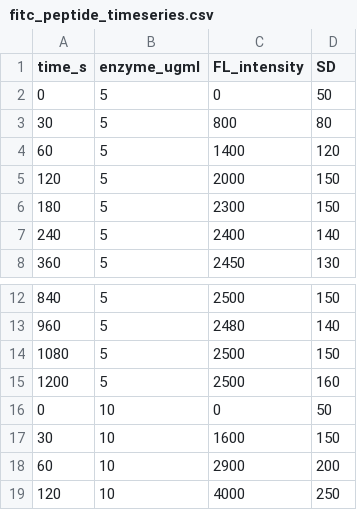
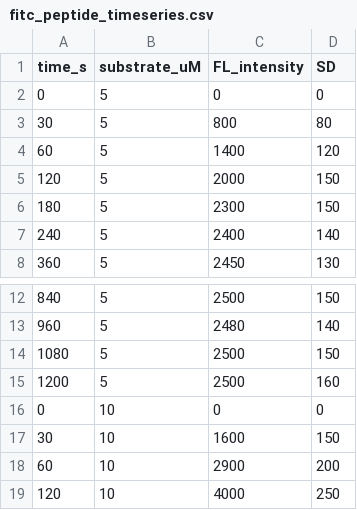
Before and after one commit to hyacinth1126/protease-simulation-2, a CSV file: fitc_peptide_timeseries.csv, drawn as a sheet; only a part is shown, gaps mark what is left out.

Commit message:
Update app.py for improved user interface and functionality: changed title to English, added sample data download option, and refined normalization settings. Adjusted CSV file structure for consistency and updated flowchart direction. Enhanced plot labels to reflect substrate terminology.

```diff
--- a/fitc_peptide_timeseries.csv
+++ b/fitc_peptide_timeseries.csv
@@ -1,3 +1,3 @@
-time_s,enzyme_ugml,FL_intensity,SD
-0,5,0,50
+time_s,substrate_uM,FL_intensity,SD
+0,5,0,0
 30,5,800,80
@@ -15,3 +15,3 @@ time_s,enzyme_ugml,FL_intensity,SD
 1200,5,2500,160
-0,10,0,50
+0,10,0,0
 30,10,1600,150
```
Also changed, not shown: 4 other files.
